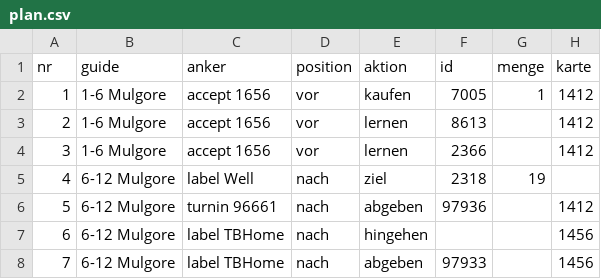
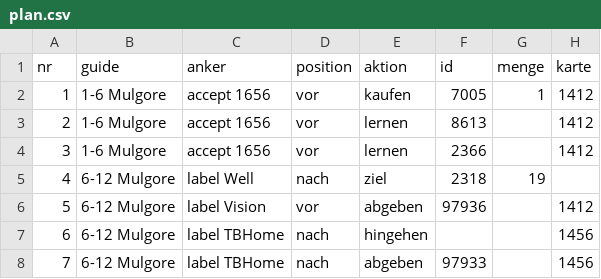
Before and after one commit to ludes88/wow-forever-kombiguide, a CSV file: data/kombi/plan.csv, drawn as a sheet; only a part is shown; the diff names each change by its address in the sheet, - before the commit and + after, or states it on an @@ line.

```diff
--- a/data/kombi/plan.csv
+++ b/data/kombi/plan.csv
-C6 (anker): turnin 96661
+C6 (anker): label Vision
-D6 (position): nach
+D6 (position): vor
```
Also changed, not shown: 10 other files.
